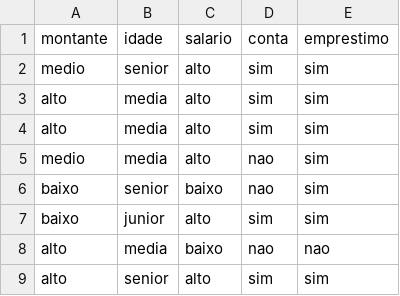
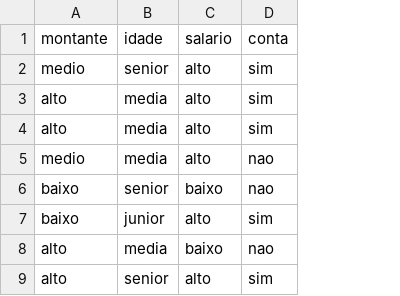
Before and after one commit to pcosta74/bdp1, a CSV file: datasets/clientes_pred.csv, drawn as a sheet; only a part is shown; the diff names each change by its address in the sheet, - before the commit and + after, or states it on an @@ line.

```diff
--- a/datasets/clientes_pred.csv
+++ b/datasets/clientes_pred.csv
-column E (emprestimo), rows 2-9: sim | sim | sim | sim | sim | sim | nao | sim
```
Also changed, not shown: datasets/balance_scale_pred.csv, datasets/cars_pred.csv, 7 other files.
